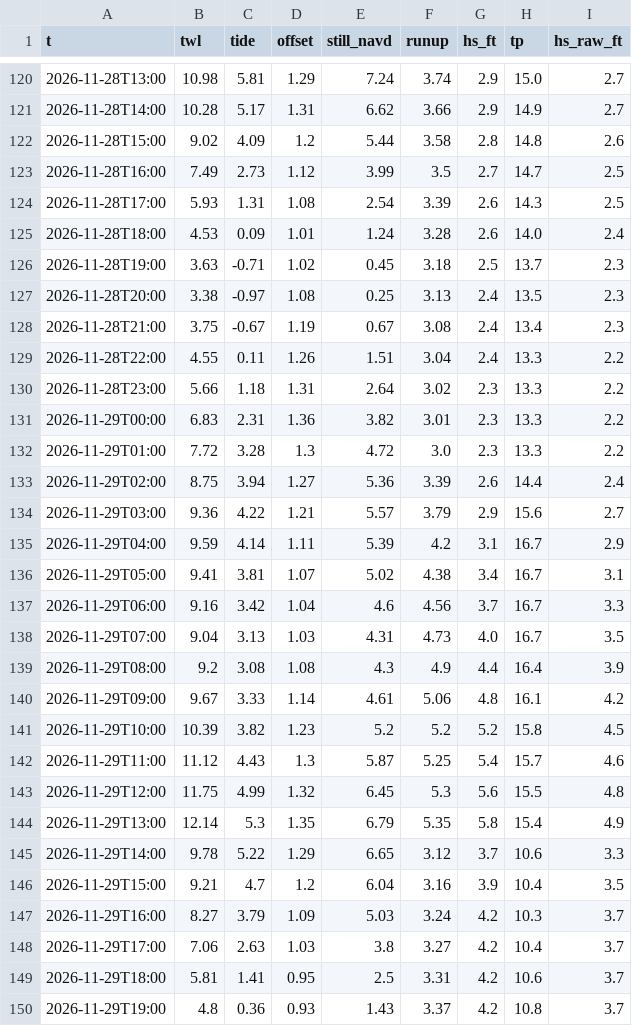
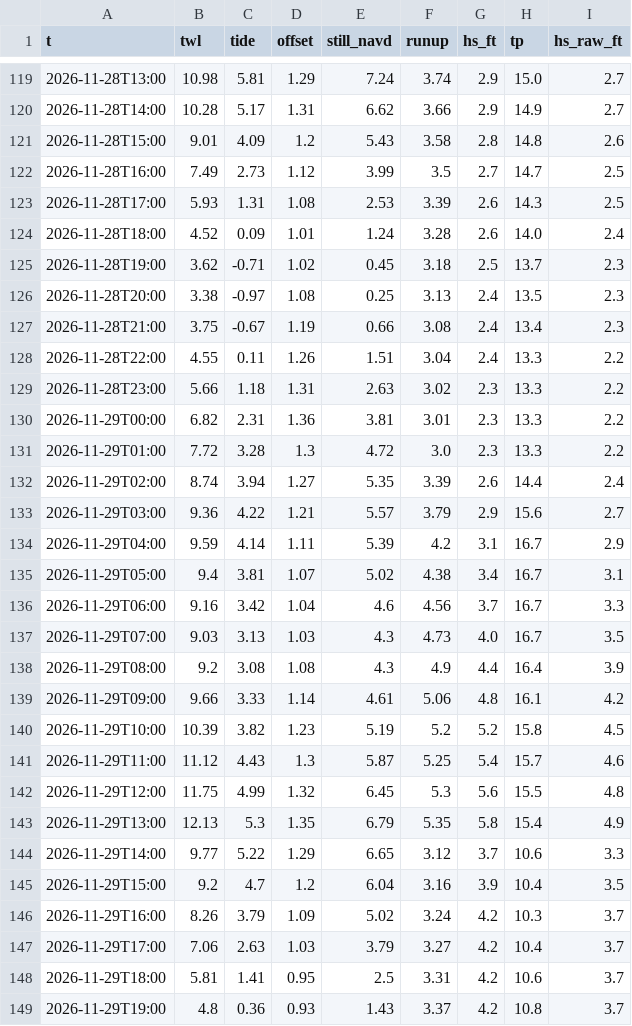
Before and after one commit to kevinkeet/frontpage, a CSV file: capitola/data/forecast_hourly.csv, drawn as a sheet; only a part is shown, gaps mark what is left out; the diff covers the shown part only.

```diff
--- a/capitola/data/forecast_hourly.csv
+++ b/capitola/data/forecast_hourly.csv
@@ -121,29 +120,29 @@ t,twl,tide,offset,still_navd,runup,hs_ft,tp,hs_raw_ft
 2026-11-28T14:00,10.28,5.17,1.31,6.62,3.66,2.9,14.9,2.7
-2026-11-28T15:00,9.02,4.09,1.2,5.44,3.58,2.8,14.8,2.6
+2026-11-28T15:00,9.01,4.09,1.2,5.43,3.58,2.8,14.8,2.6
 2026-11-28T16:00,7.49,2.73,1.12,3.99,3.5,2.7,14.7,2.5
-2026-11-28T17:00,5.93,1.31,1.08,2.54,3.39,2.6,14.3,2.5
-2026-11-28T18:00,4.53,0.09,1.01,1.24,3.28,2.6,14.0,2.4
-2026-11-28T19:00,3.63,-0.71,1.02,0.45,3.18,2.5,13.7,2.3
+2026-11-28T17:00,5.93,1.31,1.08,2.53,3.39,2.6,14.3,2.5
+2026-11-28T18:00,4.52,0.09,1.01,1.24,3.28,2.6,14.0,2.4
+2026-11-28T19:00,3.62,-0.71,1.02,0.45,3.18,2.5,13.7,2.3
 2026-11-28T20:00,3.38,-0.97,1.08,0.25,3.13,2.4,13.5,2.3
-2026-11-28T21:00,3.75,-0.67,1.19,0.67,3.08,2.4,13.4,2.3
+2026-11-28T21:00,3.75,-0.67,1.19,0.66,3.08,2.4,13.4,2.3
 2026-11-28T22:00,4.55,0.11,1.26,1.51,3.04,2.4,13.3,2.2
-2026-11-28T23:00,5.66,1.18,1.31,2.64,3.02,2.3,13.3,2.2
-2026-11-29T00:00,6.83,2.31,1.36,3.82,3.01,2.3,13.3,2.2
+2026-11-28T23:00,5.66,1.18,1.31,2.63,3.02,2.3,13.3,2.2
+2026-11-29T00:00,6.82,2.31,1.36,3.81,3.01,2.3,13.3,2.2
 2026-11-29T01:00,7.72,3.28,1.3,4.72,3.0,2.3,13.3,2.2
-2026-11-29T02:00,8.75,3.94,1.27,5.36,3.39,2.6,14.4,2.4
+2026-11-29T02:00,8.74,3.94,1.27,5.35,3.39,2.6,14.4,2.4
 2026-11-29T03:00,9.36,4.22,1.21,5.57,3.79,2.9,15.6,2.7
 2026-11-29T04:00,9.59,4.14,1.11,5.39,4.2,3.1,16.7,2.9
-2026-11-29T05:00,9.41,3.81,1.07,5.02,4.38,3.4,16.7,3.1
+2026-11-29T05:00,9.4,3.81,1.07,5.02,4.38,3.4,16.7,3.1
 2026-11-29T06:00,9.16,3.42,1.04,4.6,4.56,3.7,16.7,3.3
-2026-11-29T07:00,9.04,3.13,1.03,4.31,4.73,4.0,16.7,3.5
+2026-11-29T07:00,9.03,3.13,1.03,4.3,4.73,4.0,16.7,3.5
 2026-11-29T08:00,9.2,3.08,1.08,4.3,4.9,4.4,16.4,3.9
-2026-11-29T09:00,9.67,3.33,1.14,4.61,5.06,4.8,16.1,4.2
-2026-11-29T10:00,10.39,3.82,1.23,5.2,5.2,5.2,15.8,4.5
+2026-11-29T09:00,9.66,3.33,1.14,4.61,5.06,4.8,16.1,4.2
+2026-11-29T10:00,10.39,3.82,1.23,5.19,5.2,5.2,15.8,4.5
 2026-11-29T11:00,11.12,4.43,1.3,5.87,5.25,5.4,15.7,4.6
 2026-11-29T12:00,11.75,4.99,1.32,6.45,5.3,5.6,15.5,4.8
-2026-11-29T13:00,12.14,5.3,1.35,6.79,5.35,5.8,15.4,4.9
-2026-11-29T14:00,9.78,5.22,1.29,6.65,3.12,3.7,10.6,3.3
-2026-11-29T15:00,9.21,4.7,1.2,6.04,3.16,3.9,10.4,3.5
-2026-11-29T16:00,8.27,3.79,1.09,5.03,3.24,4.2,10.3,3.7
-2026-11-29T17:00,7.06,2.63,1.03,3.8,3.27,4.2,10.4,3.7
+2026-11-29T13:00,12.13,5.3,1.35,6.79,5.35,5.8,15.4,4.9
+2026-11-29T14:00,9.77,5.22,1.29,6.65,3.12,3.7,10.6,3.3
+2026-11-29T15:00,9.2,4.7,1.2,6.04,3.16,3.9,10.4,3.5
+2026-11-29T16:00,8.26,3.79,1.09,5.02,3.24,4.2,10.3,3.7
+2026-11-29T17:00,7.06,2.63,1.03,3.79,3.27,4.2,10.4,3.7
 2026-11-29T18:00,5.81,1.41,0.95,2.5,3.31,4.2,10.6,3.7
```
Also changed, not shown: 1 removed row and 161 edited cells elsewhere in this file, capitola/data/creek_forecast.csv, capitola/data/forecast_daily.csv, 2 other files.
